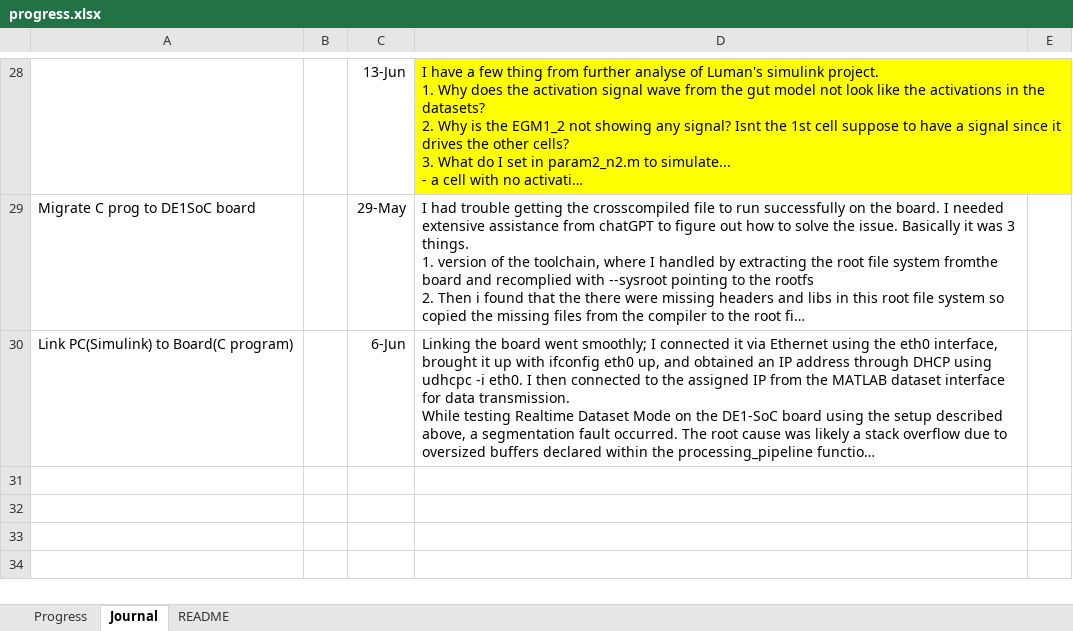
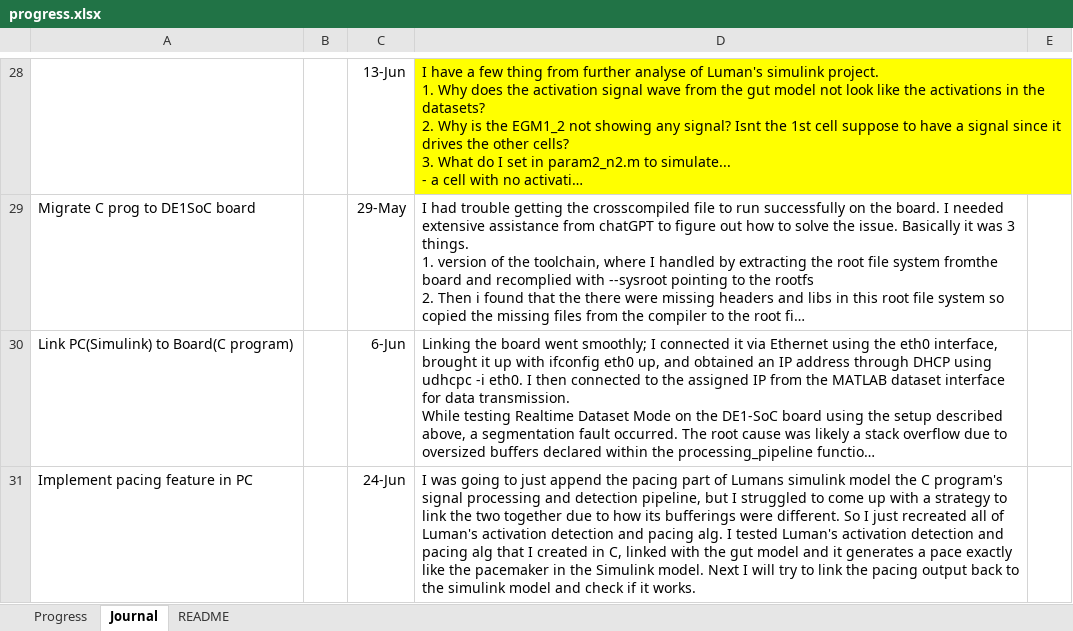
Before and after one commit to therealmcfly/gut-pacemaker, an Excel workbook: progress.xlsx, sheet Journal, drawn as a sheet; only a part is shown, gaps mark what is left out; long unchanged cells end in …; values as stored, in another font and other column widths than the file's, no borders; the diff names each change by its address in the sheet, - before the commit and + after, or states it on an @@ line.

```diff
--- a/progress.xlsx (sheet Journal)
+++ b/progress.xlsx (sheet Journal)
+row 31: Implement pacing feature in PC |  | 24-Jun | I was going to just append the pacing part of Lumans simulink model the C program's signal processing and detection pipeline, but I struggled to come up with a strategy to link the two together due to how its bufferings were different. So I just recreated all of Luman's activation detection and pacing alg. I tested Luman's activation detection and pacing alg that I created in C, linked with the gut model and it generates a pace exactly like the pacemaker in the Simulink model. Next I will try to link the pacing output back to the simulink model and check if it works.
```
Also changed, not shown: sheet Progress, 13 other files.
